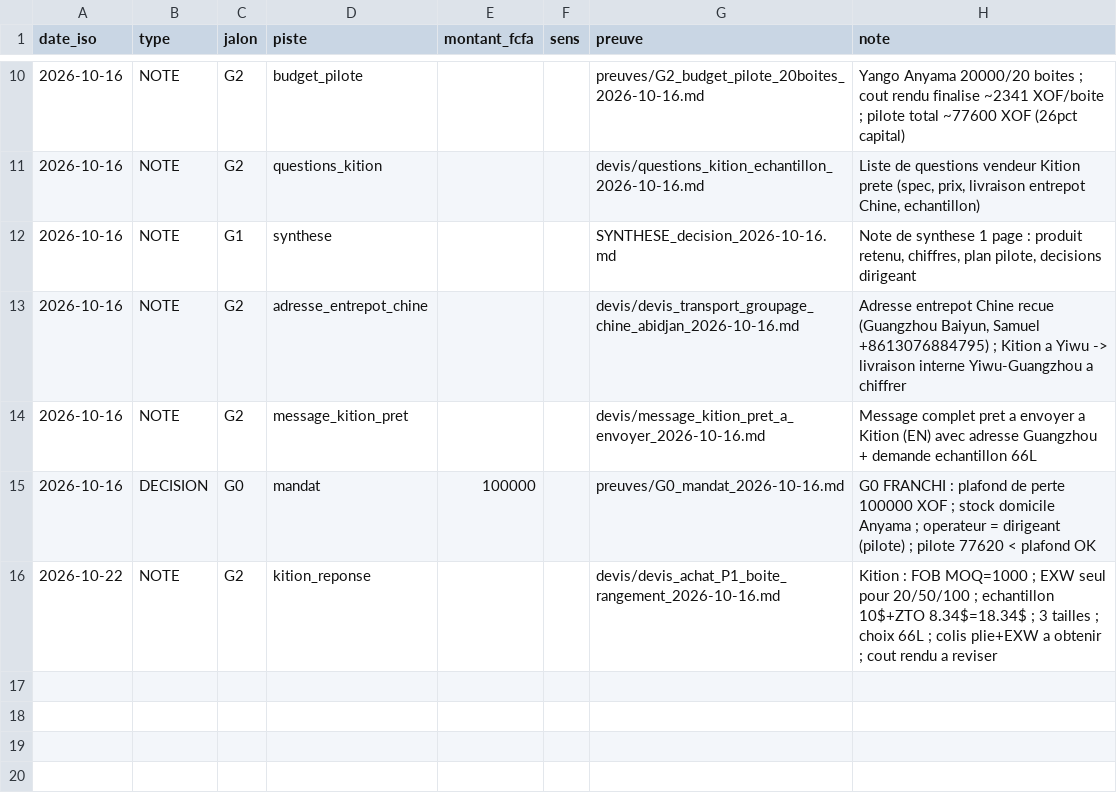
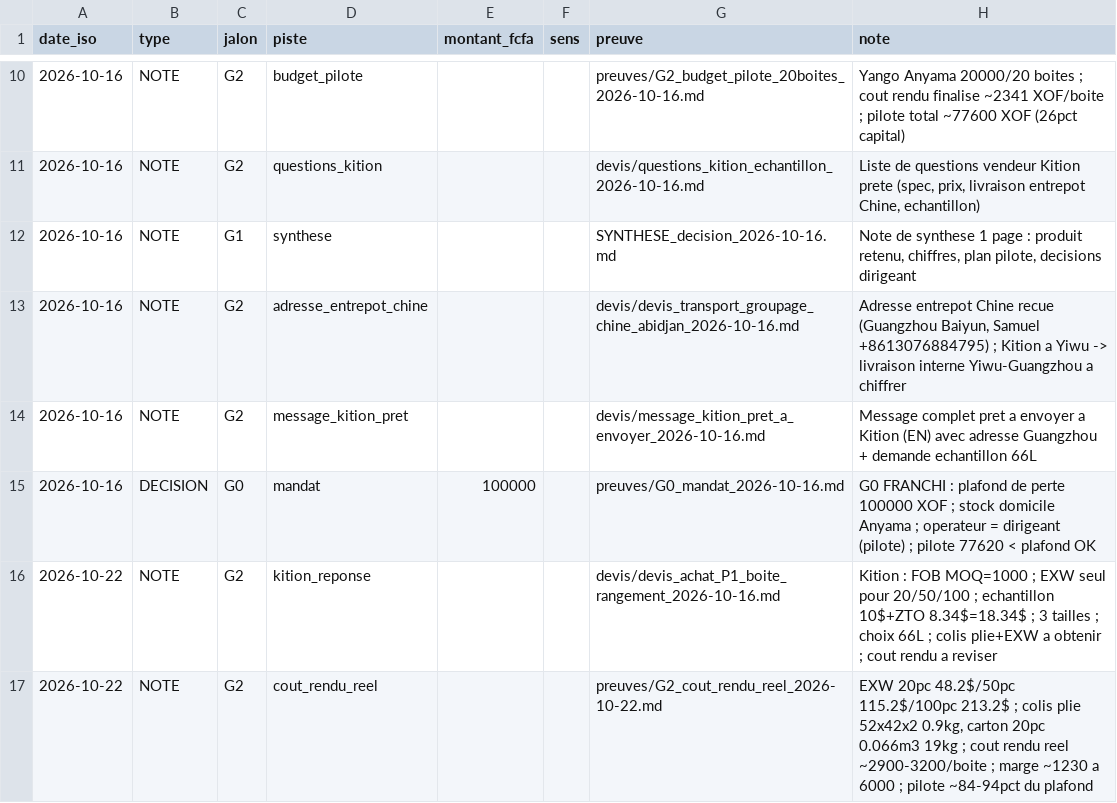
Before and after one commit to okomaleonce-commits/Apex-TSS, a CSV file: ORION_COMMERCE_ABIDJAN/registre/journal.csv, drawn as a sheet; only a part is shown, gaps mark what is left out; the diff names each change by its address in the sheet, - before the commit and + after, or states it on an @@ line.

```diff
--- a/ORION_COMMERCE_ABIDJAN/registre/journal.csv
+++ b/ORION_COMMERCE_ABIDJAN/registre/journal.csv
+row 17: 2026-10-22 | NOTE | G2 | cout_rendu_reel |  |  | preuves/G2_cout_rendu_reel_2026-10-22.md | EXW 20pc 48.2$/50pc 115.2$/100pc 213.2$ ; colis plie 52x42x2 0.9kg, carton 20pc 0.066m3 19kg ; cout rendu reel ~2900-3200/boite ; marge ~1230 a 6000 ; pilote ~84-94pct du plafond
```
Also changed, not shown: 1 other file.
